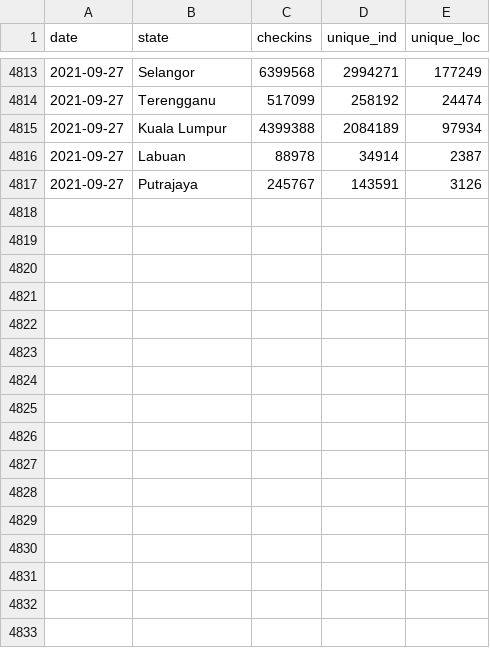
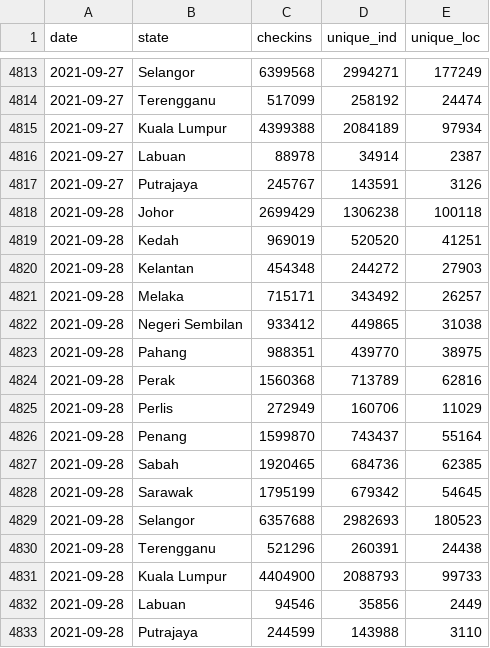
Before and after one commit to DicksonC96/Covid-Mobility-Malaysia, a CSV file: data/mysjh-checkins.csv, drawn as a sheet; only a part is shown, gaps mark what is left out; the diff names each change by its address in the sheet, - before the commit and + after, or states it on an @@ line.

```diff
--- a/data/mysjh-checkins.csv
+++ b/data/mysjh-checkins.csv
+row 4818: 2021-09-28 | Johor | 2699429 | 1306238 | 100118
+row 4819: 2021-09-28 | Kedah | 969019 | 520520 | 41251
+row 4820: 2021-09-28 | Kelantan | 454348 | 244272 | 27903
+row 4821: 2021-09-28 | Melaka | 715171 | 343492 | 26257
+row 4822: 2021-09-28 | Negeri Sembilan | 933412 | 449865 | 31038
+row 4823: 2021-09-28 | Pahang | 988351 | 439770 | 38975
+row 4824: 2021-09-28 | Perak | 1560368 | 713789 | 62816
+row 4825: 2021-09-28 | Perlis | 272949 | 160706 | 11029
+row 4826: 2021-09-28 | Penang | 1599870 | 743437 | 55164
+row 4827: 2021-09-28 | Sabah | 1920465 | 684736 | 62385
+row 4828: 2021-09-28 | Sarawak | 1795199 | 679342 | 54645
+row 4829: 2021-09-28 | Selangor | 6357688 | 2982693 | 180523
+row 4830: 2021-09-28 | Terengganu | 521296 | 260391 | 24438
+row 4831: 2021-09-28 | Kuala Lumpur | 4404900 | 2088793 | 99733
+row 4832: 2021-09-28 | Labuan | 94546 | 35856 | 2449
+row 4833: 2021-09-28 | Putrajaya | 244599 | 143988 | 3110
```
